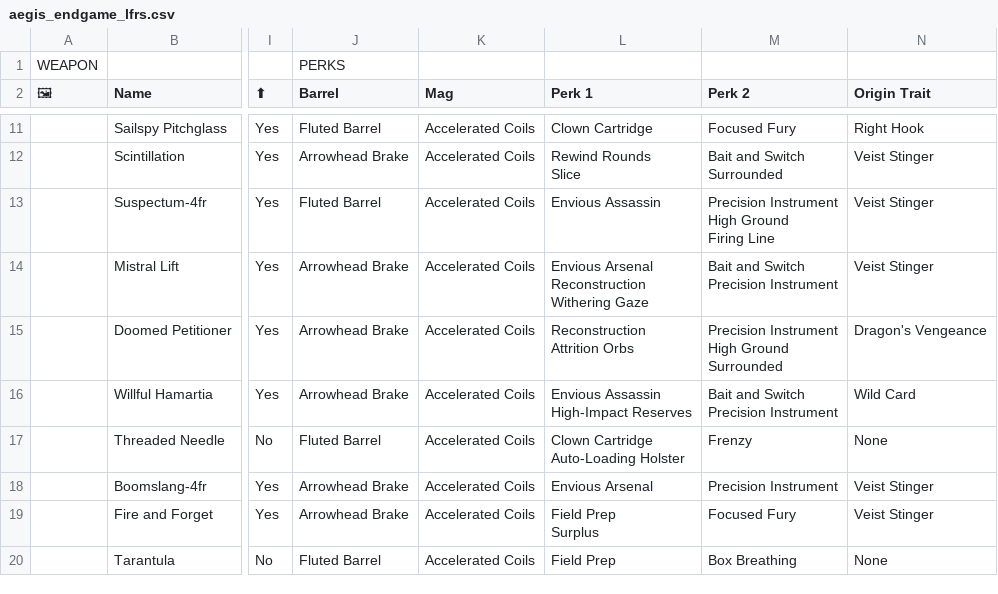
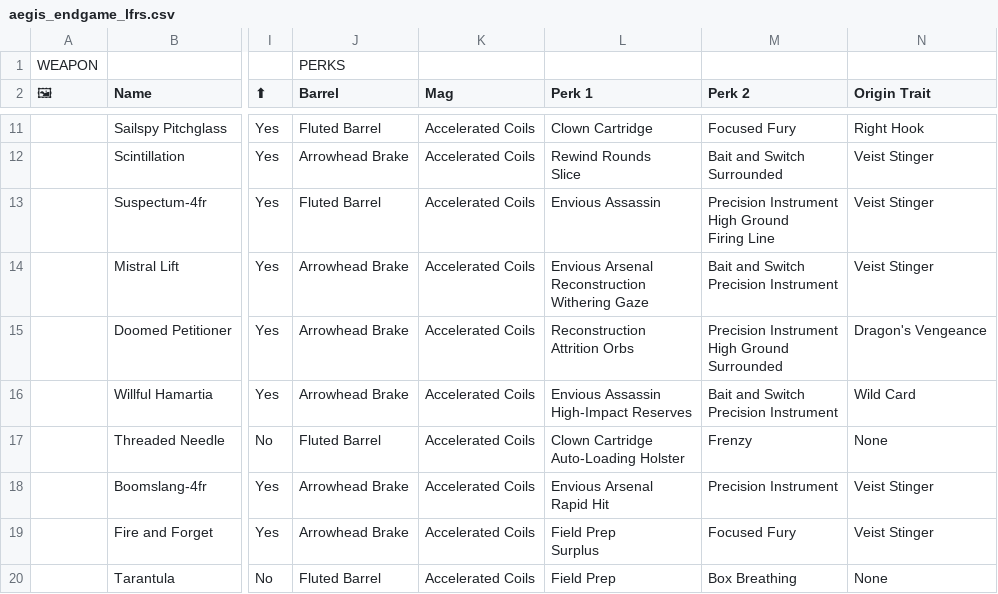
Before and after one commit to JxPv2/Destiny2, a CSV file: dim_wishlists/spreadsheets_to_dim_wishlists_scripts/workbooks_downloaded/aegis_endgame_lfrs.csv, drawn as a sheet; only a part is shown, gaps mark what is left out; ↵ is a line break in a cell; the diff names each change by its address in the sheet, - before the commit and + after, or states it on an @@ line.

```diff
--- a/dim_wishlists/spreadsheets_to_dim_wishlists_scripts/workbooks_downloaded/aegis_endgame_lfrs.csv
+++ b/dim_wishlists/spreadsheets_to_dim_wishlists_scripts/workbooks_downloaded/aegis_endgame_lfrs.csv
-L18 (Perk 1): Envious Arsenal
+L18 (Perk 1): Envious Arsenal ↵ Rapid Hit
```
Also changed, not shown: 25 other files.
